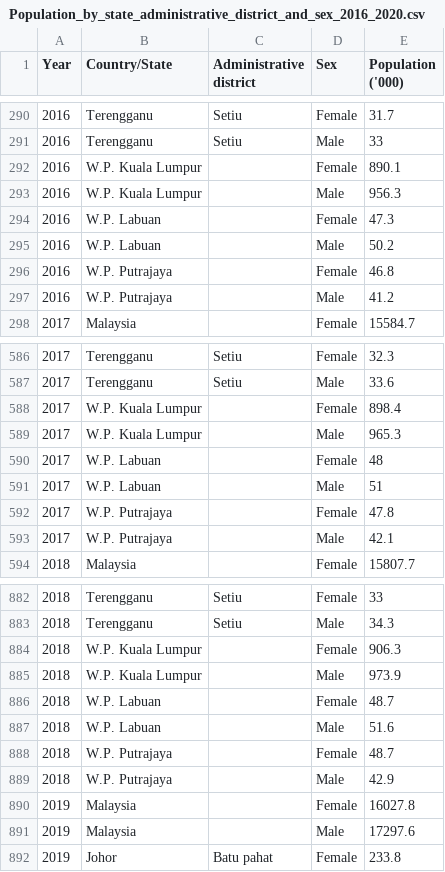
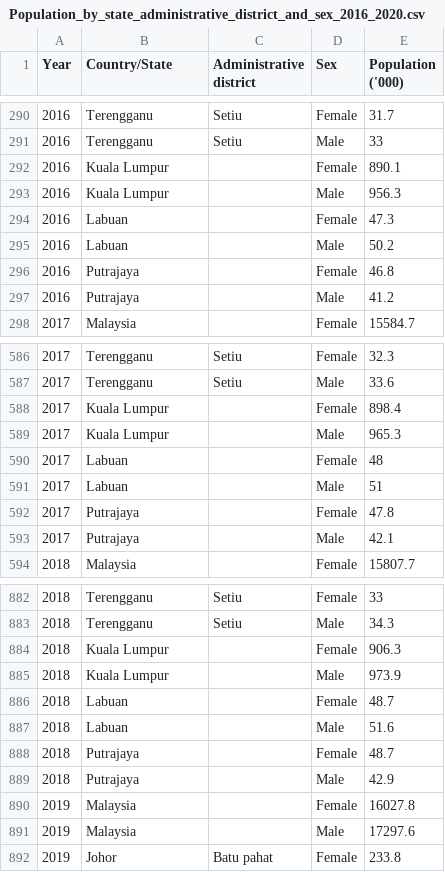
Before and after one commit to sngg0074/FIT3179ASG2, a CSV file: Dataset/Population_by_state_administrative_district_and_sex_2016_2020.csv, drawn as a sheet; only a part is shown, gaps mark what is left out; the diff covers the shown part only.

```diff
--- a/Dataset/Population_by_state_administrative_district_and_sex_2016_2020.csv
+++ b/Dataset/Population_by_state_administrative_district_and_sex_2016_2020.csv
@@ -291,8 +291,8 @@
 2016,Terengganu,Setiu,Male,33
-2016,W.P. Kuala Lumpur,,Female,890.1
-2016,W.P. Kuala Lumpur,,Male,956.3
-2016,W.P. Labuan,,Female,47.3
-2016,W.P. Labuan,,Male,50.2
-2016,W.P. Putrajaya,,Female,46.8
-2016,W.P. Putrajaya,,Male,41.2
+2016,Kuala Lumpur,,Female,890.1
+2016,Kuala Lumpur,,Male,956.3
+2016,Labuan,,Female,47.3
+2016,Labuan,,Male,50.2
+2016,Putrajaya,,Female,46.8
+2016,Putrajaya,,Male,41.2
 2017,Malaysia,,Female,15584.7
@@ -587,8 +587,8 @@
 2017,Terengganu,Setiu,Male,33.6
-2017,W.P. Kuala Lumpur,,Female,898.4
-2017,W.P. Kuala Lumpur,,Male,965.3
-2017,W.P. Labuan,,Female,48
-2017,W.P. Labuan,,Male,51
-2017,W.P. Putrajaya,,Female,47.8
-2017,W.P. Putrajaya,,Male,42.1
+2017,Kuala Lumpur,,Female,898.4
+2017,Kuala Lumpur,,Male,965.3
+2017,Labuan,,Female,48
+2017,Labuan,,Male,51
+2017,Putrajaya,,Female,47.8
+2017,Putrajaya,,Male,42.1
 2018,Malaysia,,Female,15807.7
@@ -883,8 +883,8 @@
 2018,Terengganu,Setiu,Male,34.3
-2018,W.P. Kuala Lumpur,,Female,906.3
-2018,W.P. Kuala Lumpur,,Male,973.9
-2018,W.P. Labuan,,Female,48.7
-2018,W.P. Labuan,,Male,51.6
-2018,W.P. Putrajaya,,Female,48.7
-2018,W.P. Putrajaya,,Male,42.9
+2018,Kuala Lumpur,,Female,906.3
+2018,Kuala Lumpur,,Male,973.9
+2018,Labuan,,Female,48.7
+2018,Labuan,,Male,51.6
+2018,Putrajaya,,Female,48.7
+2018,Putrajaya,,Male,42.9
 2019,Malaysia,,Female,16027.8
```
Also changed, not shown: 12 edited cells elsewhere in this file, Dataset/Total_Employees_by_Establishment_Size_and_State_2016_2018.csv, 11 other files.
